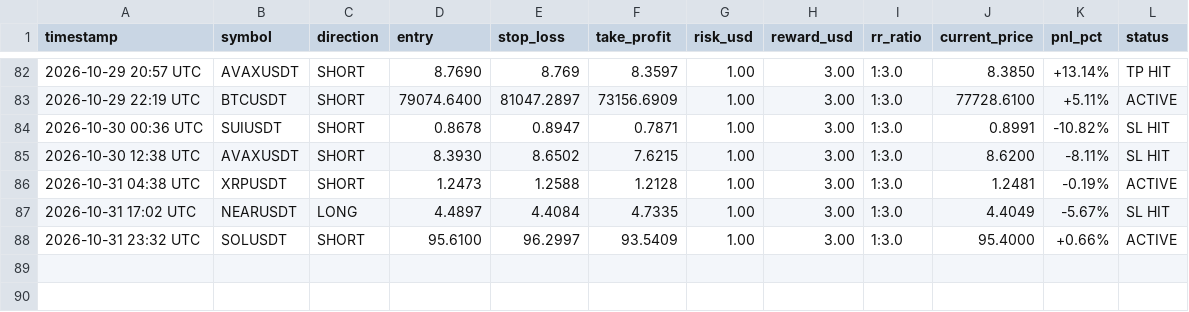
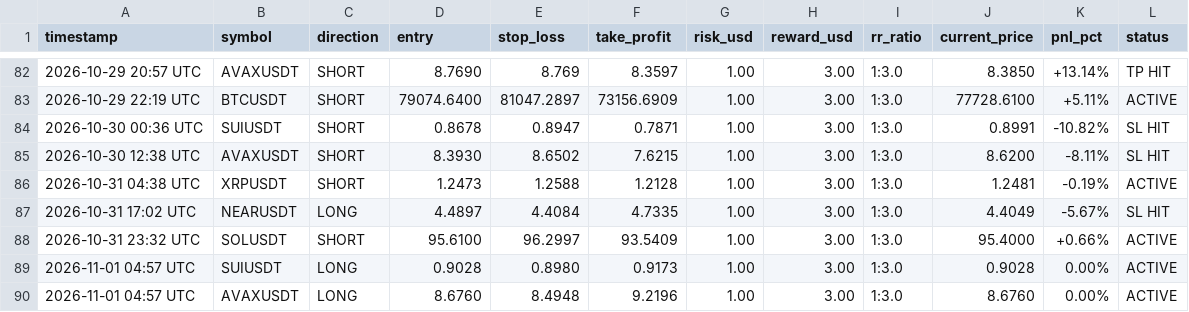
Before and after one commit to musha1229/crypto-future-bot, a CSV file: futures_log.csv, drawn as a sheet; only a part is shown, gaps mark what is left out; the diff names each change by its address in the sheet, - before the commit and + after, or states it on an @@ line.

```diff
--- a/futures_log.csv
+++ b/futures_log.csv
+row 89: 2026-11-01 04:57 UTC | SUIUSDT | LONG | 0.9028 | 0.8980 | 0.9173 | 1.00 | 3.00 | 1:3.0 | 0.9028 | 0.00% | ACTIVE
+row 90: 2026-11-01 04:57 UTC | AVAXUSDT | LONG | 8.6760 | 8.4948 | 9.2196 | 1.00 | 3.00 | 1:3.0 | 8.6760 | 0.00% | ACTIVE
```
